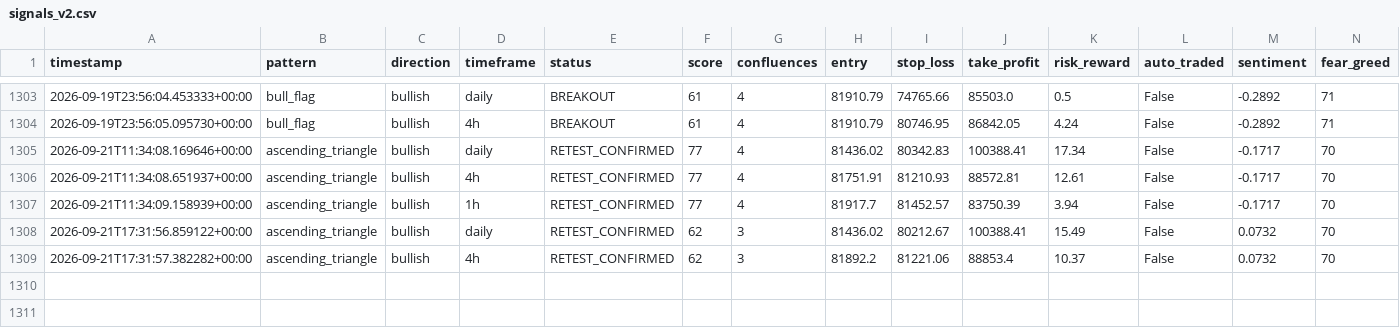
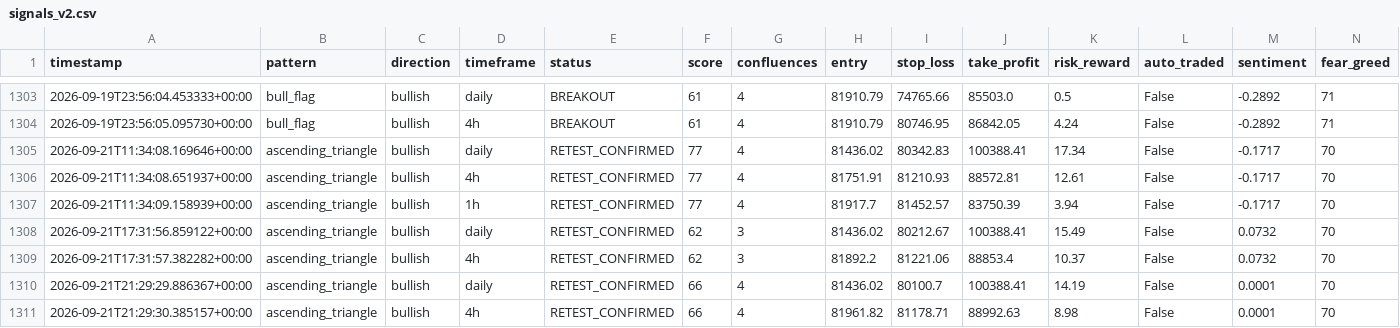
Before and after one commit to Bawaperera/nexus-trading, a CSV file: logs/signals_v2.csv, drawn as a sheet; only a part is shown, gaps mark what is left out; the diff names each change by its address in the sheet, - before the commit and + after, or states it on an @@ line.

```diff
--- a/logs/signals_v2.csv
+++ b/logs/signals_v2.csv
+row 1310: 2026-09-21T21:29:29.886367+00:00 | ascending_triangle | bullish | daily | RETEST_CONFIRMED | 66 | 4 | 81436.02 | 80100.7 | 100388.41 | 14.19 | False | 0.0001 | 70
+row 1311: 2026-09-21T21:29:30.385157+00:00 | ascending_triangle | bullish | 4h | RETEST_CONFIRMED | 66 | 4 | 81961.82 | 81178.71 | 88992.63 | 8.98 | False | 0.0001 | 70
```
Also changed, not shown: 2 other files.
